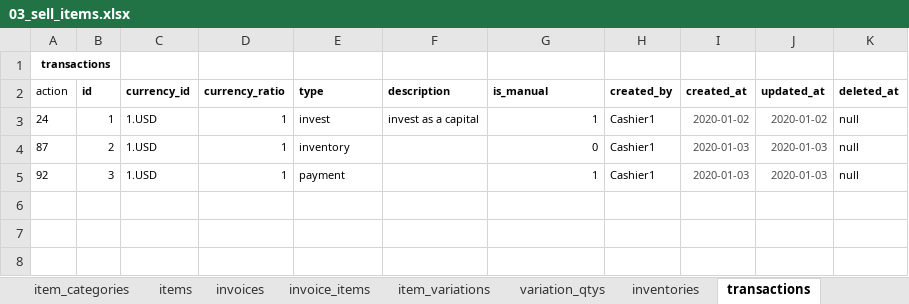
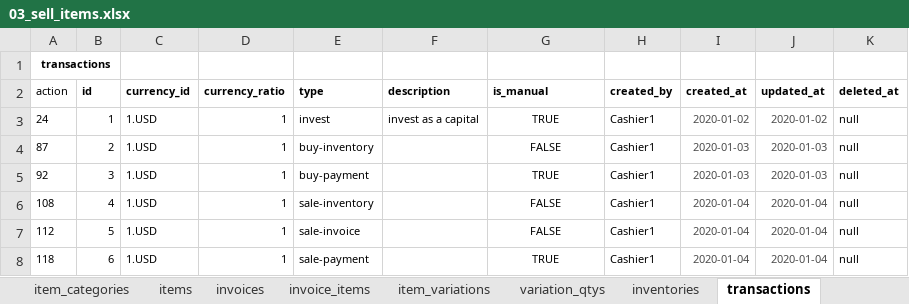
Before and after one commit to syronz/omega, an Excel workbook: docs/accounting/v9-v10/03_sell_items.xlsx, sheet transactions, drawn as a sheet; values as stored, in another font and other column widths than the file's, no borders; the diff names each change by its address in the sheet, - before the commit and + after, or states it on an @@ line.

Commit message:
complete sale simulation

```diff
--- a/docs/accounting/v9-v10/03_sell_items.xlsx (sheet transactions)
+++ b/docs/accounting/v9-v10/03_sell_items.xlsx (sheet transactions)
-G3 (is_manual): 1
+G3 (is_manual): TRUE
-G3:G5 alignment: right
+G3:G5 alignment: center
-E4 (type): inventory
+E4 (type): buy-inventory
-G4 (is_manual): 0
+G4 (is_manual): FALSE
-E5 (type): payment
+E5 (type): buy-payment
-G5 (is_manual): 1
+G5 (is_manual): TRUE
+row 6: 108 | 4 | 1.USD | 1 | sale-inventory |  | FALSE | Cashier1 | 2020-01-04 | 2020-01-04 | null
+row 7: 112 | 5 | 1.USD | 1 | sale-invoice |  | FALSE | Cashier1 | 2020-01-04 | 2020-01-04 | null
+row 8: 118 | 6 | 1.USD | 1 | sale-payment |  | TRUE | Cashier1 | 2020-01-04 | 2020-01-04 | null
```
Also changed, not shown: sheet transaction_slots, sheet Scenario, sheet items, sheet invoices, sheet settings, sheet item_categories, 7 more sheets, charts or pictures, 4 other files.
